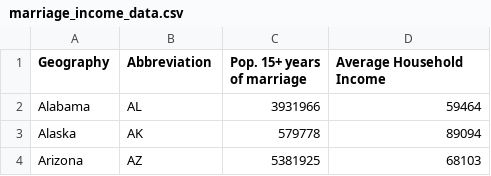
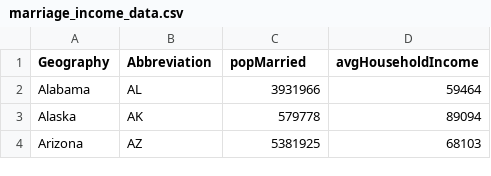
Before and after one commit to rGustave07/Health-Analysis, a CSV file: Data/marriage_income_data.csv, drawn as a sheet; only a part is shown.

```diff
--- a/Data/marriage_income_data.csv
+++ b/Data/marriage_income_data.csv
@@ -1,2 +1,2 @@
-Geography,Abbreviation,Pop. 15+ years of marriage,Average Household Income
+Geography,Abbreviation,popMarried,avgHouseholdIncome
 Alabama,AL,3931966,59464
```
Also changed, not shown: 3 other files.
